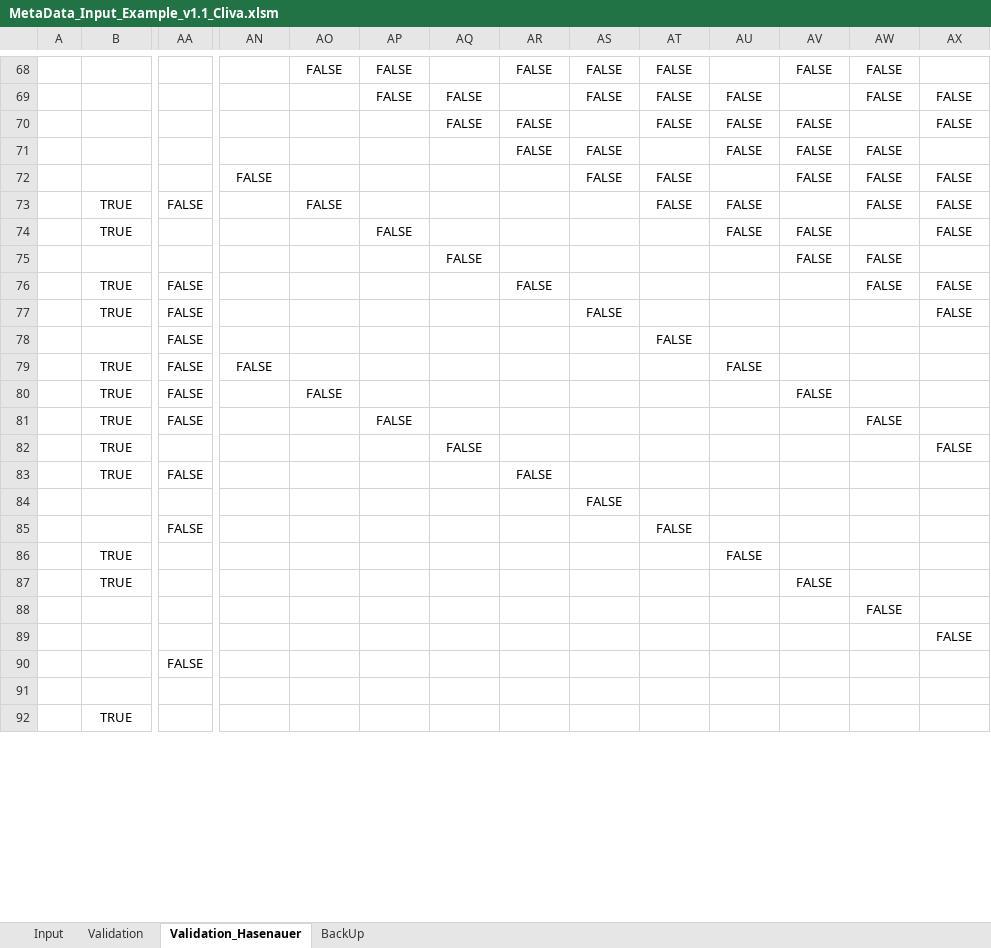
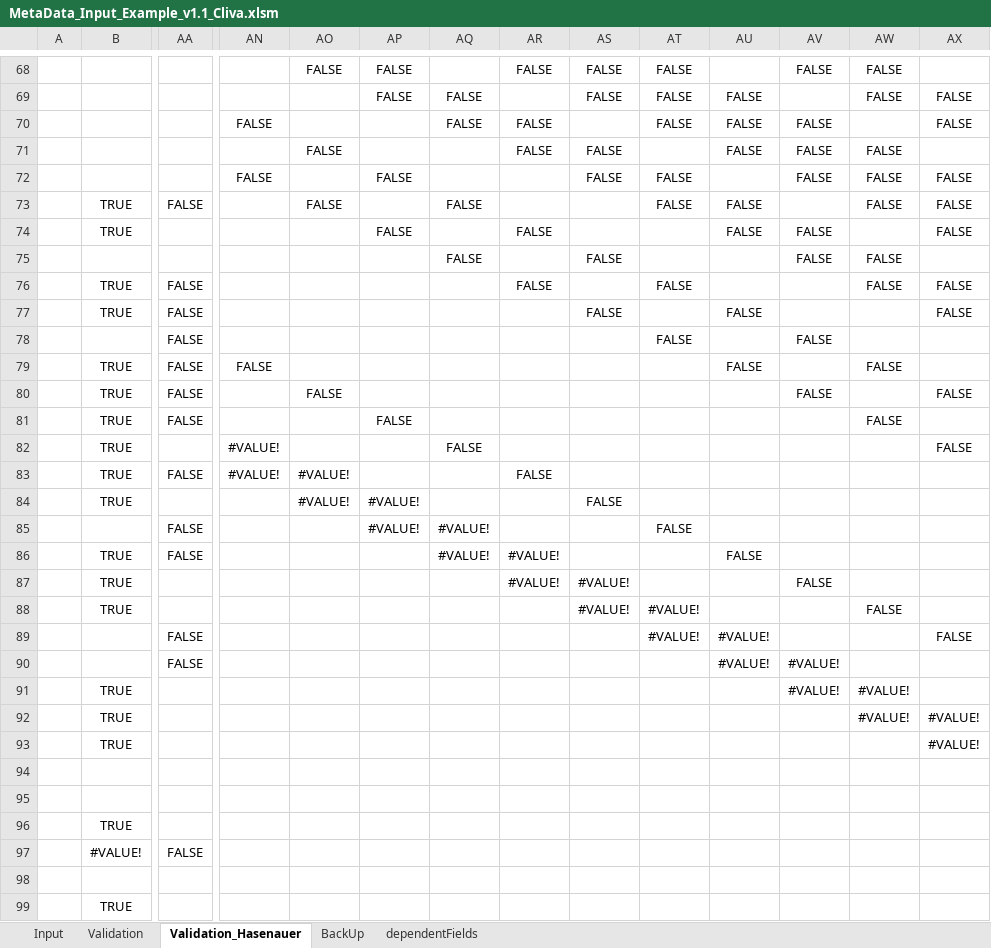
Before and after one commit to LeaSeep/MetaDataFormat, an Excel workbook: Input/ExcelBased/MetaData_Input_Example_v1.1_Cliva.xlsm, sheet Validation_Hasenauer, drawn as a sheet; only a part is shown, gaps mark what is left out; values as stored, in another font and other column widths than the file's, no borders; removed rows and columns are numbered as before the commit, all else as after; rows hold the shown columns only; the diff covers the shown part only; the diff names each change by its address in the sheet, - before the commit and + after, or states it on an @@ line.

Commit message:
group specific validation + alphabetically sorting

```diff
--- a/Input/ExcelBased/MetaData_Input_Example_v1.1_Cliva.xlsm (sheet Validation_Hasenauer)
+++ b/Input/ExcelBased/MetaData_Input_Example_v1.1_Cliva.xlsm (sheet Validation_Hasenauer)
+sheet tab: dependentFields
-AN70: (empty)
+AN70: FALSE
-AO71: (empty)
+AO71: FALSE
-AP72: (empty)
+AP72: FALSE
-AQ73: (empty)
+AQ73: FALSE
-AR74: (empty)
+AR74: FALSE
-AS75: (empty)
+AS75: FALSE
-AT76: (empty)
+AT76: FALSE
-AU77: (empty)
+AU77: FALSE
-AV78: (empty)
+AV78: FALSE
-AW79: (empty)
+AW79: FALSE
-AX80: (empty)
+AX80: FALSE
-AN82:AN83: (empty)
+AN82:AN83: #VALUE!
-AO83: (empty)
+AO83: #VALUE!
-row 84:  |  |  |  |  |  |  |  | FALSE
-row 85:  |  | FALSE |  |  |  |  |  |  | FALSE
-row 86:  | TRUE |  |  |  |  |  |  |  |  | FALSE
-row 87:  | TRUE |  |  |  |  |  |  |  |  |  | FALSE
-row 88:  |  |  |  |  |  |  |  |  |  |  |  | FALSE
+row 84:  | TRUE |  |  | #VALUE! | #VALUE! |  |  | FALSE
+row 85:  |  | FALSE |  |  | #VALUE! | #VALUE! |  |  | FALSE
+row 86:  | TRUE | FALSE |  |  |  | #VALUE! | #VALUE! |  |  | FALSE
+row 87:  | TRUE |  |  |  |  |  | #VALUE! | #VALUE! |  |  | FALSE
+row 88:  | TRUE |  |  |  |  |  |  | #VALUE! | #VALUE! |  |  | FALSE
+row 89:  |  | FALSE |  |  |  |  |  |  | #VALUE! | #VALUE! |  |  | FALSE
+row 90:  |  | FALSE |  |  |  |  |  |  |  | #VALUE! | #VALUE!
+row 91:  | TRUE |  |  |  |  |  |  |  |  |  | #VALUE! | #VALUE!
+row 92:  | TRUE |  |  |  |  |  |  |  |  |  |  | #VALUE! | #VALUE!
+row 93:  | TRUE |  |  |  |  |  |  |  |  |  |  |  | #VALUE!
-AX94: FALSE
+AX94: (empty)
-AA95: FALSE
+AA95: (empty)
@@ row 93 moved to row 96: TRUE @@
+row 97:  | #VALUE! | FALSE
```
Also changed, not shown: 6 added rows, 7 removed rows, 74 edited cells and cell formats elsewhere in this sheet, sheet Validation, sheet BackUp, sheet Input, formulas that keep their value, charts or pictures.
